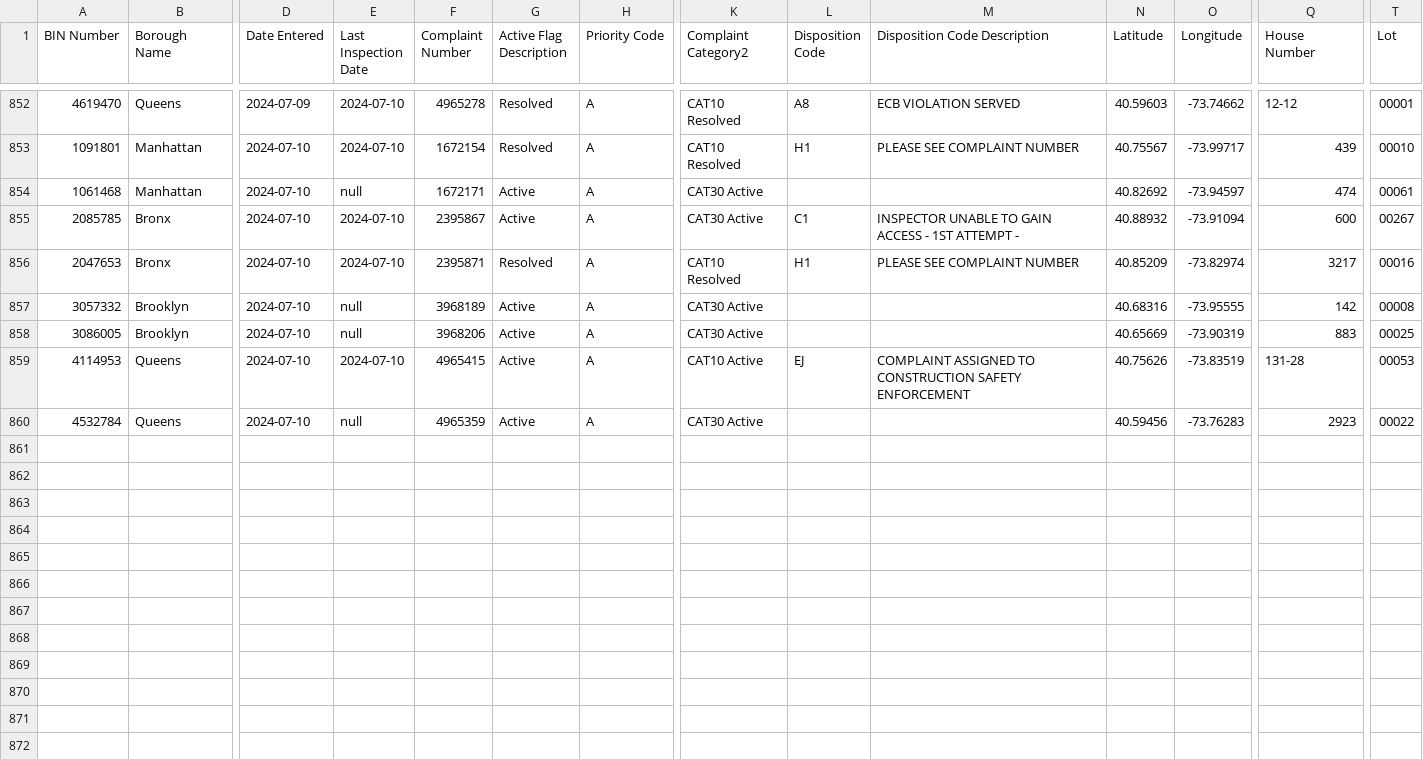
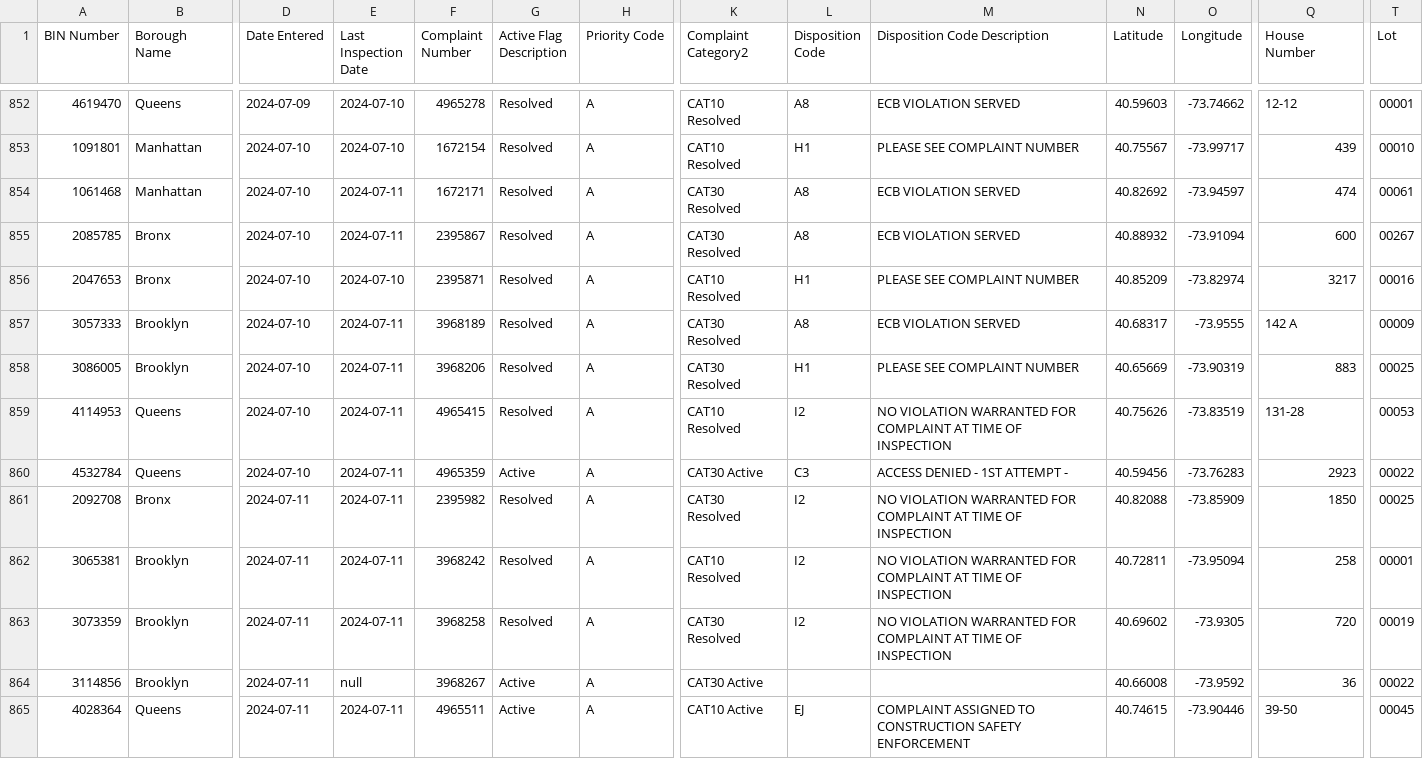
Before and after one commit to NYCDOB/EarthquakeComplaints, a CSV file: data/EarthquakeComplaints.csv, drawn as a sheet; only a part is shown, gaps mark what is left out; rows hold the shown columns only; the diff covers the shown part only; the diff names each change by its address in the sheet, - before the commit and + after, or states it on an @@ line.

Commit message:
commit from script Fri 07/12/2024  6:59:49.13, 866 rows

```diff
--- a/data/EarthquakeComplaints.csv
+++ b/data/EarthquakeComplaints.csv
-E854 (Last Inspection Date): null
+E854 (Last Inspection Date): 2024-07-11
-G854:G855 (Active Flag Description): Active
+G854:G855 (Active Flag Description): Resolved
-K854:K855 (Complaint Category2): CAT30 Active
+K854:K855 (Complaint Category2): CAT30 Resolved
-L854 (Disposition Code): (empty)
+L854 (Disposition Code): A8
-M854 (Disposition Code Description): (empty)
+M854 (Disposition Code Description): ECB VIOLATION SERVED
-E855 (Last Inspection Date): 2024-07-10
+E855 (Last Inspection Date): 2024-07-11
-L855 (Disposition Code): C1
+L855 (Disposition Code): A8
-M855 (Disposition Code Description): INSPECTOR UNABLE TO GAIN ACCESS - 1ST ATTEMPT -
+M855 (Disposition Code Description): ECB VIOLATION SERVED
-A857 (BIN Number): 3057332
+A857 (BIN Number): 3057333
-E857:E858 (Last Inspection Date): null
+E857:E858 (Last Inspection Date): 2024-07-11
-G857:G859 (Active Flag Description): Active
+G857:G859 (Active Flag Description): Resolved
-K857:K858 (Complaint Category2): CAT30 Active
+K857:K858 (Complaint Category2): CAT30 Resolved
-L857 (Disposition Code): (empty)
+L857 (Disposition Code): A8
-M857 (Disposition Code Description): (empty)
+M857 (Disposition Code Description): ECB VIOLATION SERVED
-N857 (Latitude): 40.68316
+N857 (Latitude): 40.68317
-O857 (Longitude): -73.95555
+O857 (Longitude): -73.9555
-Q857 (House Number): 142
+Q857 (House Number): 142 A
-T857 (Lot): 00008
+T857 (Lot): 00009
-L858 (Disposition Code): (empty)
+L858 (Disposition Code): H1
-M858 (Disposition Code Description): (empty)
+M858 (Disposition Code Description): PLEASE SEE COMPLAINT NUMBER
-E859 (Last Inspection Date): 2024-07-10
+E859 (Last Inspection Date): 2024-07-11
-K859 (Complaint Category2): CAT10 Active
+K859 (Complaint Category2): CAT10 Resolved
-L859 (Disposition Code): EJ
+L859 (Disposition Code): I2
-M859 (Disposition Code Description): COMPLAINT ASSIGNED TO CONSTRUCTION SAFETY ENFORCEMENT
+M859 (Disposition Code Description): NO VIOLATION WARRANTED FOR COMPLAINT AT TIME OF INSPECTION
-E860 (Last Inspection Date): null
+E860 (Last Inspection Date): 2024-07-11
-L860 (Disposition Code): (empty)
+L860 (Disposition Code): C3
-M860 (Disposition Code Description): (empty)
+M860 (Disposition Code Description): ACCESS DENIED - 1ST ATTEMPT -
+row 861: 2092708 | Bronx | 2024-07-11 | 2024-07-11 | 2395982 | Resolved | A | CAT30 Resolved | I2 | NO VIOLATION WARRANTED FOR COMPLAINT AT TIME OF INSPECTION | 40.82088 | -73.85909 | 1850 | 00025
+row 862: 3065381 | Brooklyn | 2024-07-11 | 2024-07-11 | 3968242 | Resolved | A | CAT10 Resolved | I2 | NO VIOLATION WARRANTED FOR COMPLAINT AT TIME OF INSPECTION | 40.72811 | -73.95094 | 258 | 00001
+row 863: 3073359 | Brooklyn | 2024-07-11 | 2024-07-11 | 3968258 | Resolved | A | CAT30 Resolved | I2 | NO VIOLATION WARRANTED FOR COMPLAINT AT TIME OF INSPECTION | 40.69602 | -73.9305 | 720 | 00019
+row 864: 3114856 | Brooklyn | 2024-07-11 | null | 3968267 | Active | A | CAT30 Active |  |  | 40.66008 | -73.9592 | 36 | 00022
+row 865: 4028364 | Queens | 2024-07-11 | 2024-07-11 | 4965511 | Active | A | CAT10 Active | EJ | COMPLAINT ASSIGNED TO CONSTRUCTION SAFETY ENFORCEMENT | 40.74615 | -73.90446 | 39-50 | 00045
```
Also changed, not shown: 1 added row elsewhere in this file.
